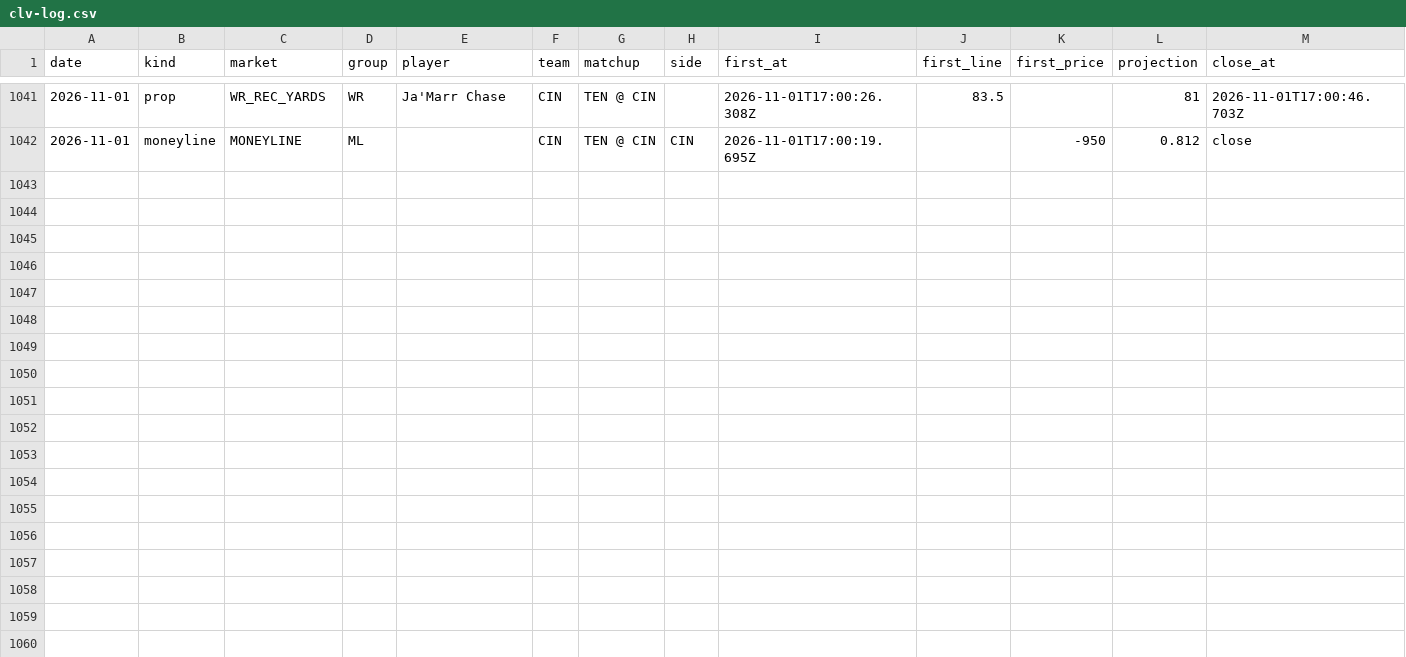
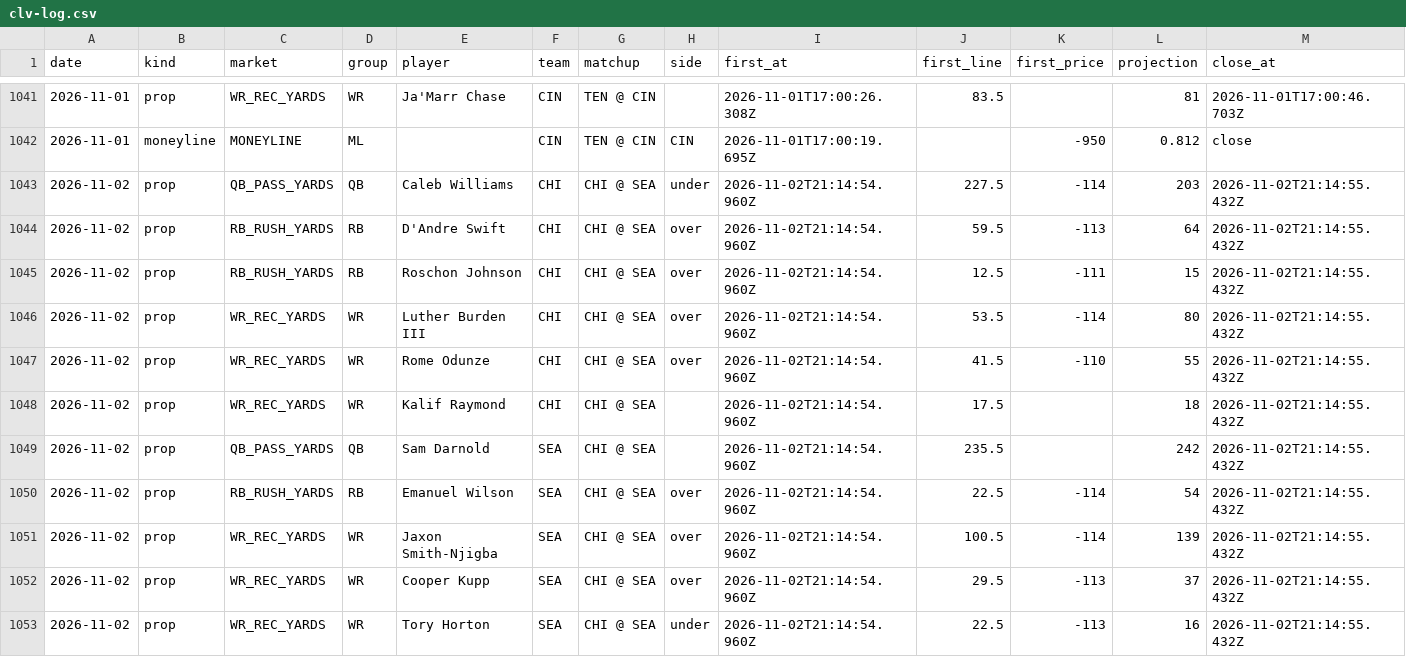
Before and after one commit to flychico/lydiaslab, a CSV file: data/nfl/clv-log.csv, drawn as a sheet; only a part is shown, gaps mark what is left out; rows hold the shown columns only; the diff names each change by its address in the sheet, - before the commit and + after, or states it on an @@ line.

```diff
--- a/data/nfl/clv-log.csv
+++ b/data/nfl/clv-log.csv
+row 1043: 2026-11-02 | prop | QB_PASS_YARDS | QB | Caleb Williams | CHI | CHI @ SEA | under | 2026-11-02T21:14:54.960Z | 227.5 | -114 | 203 | 2026-11-02T21:14:55.432Z
+row 1044: 2026-11-02 | prop | RB_RUSH_YARDS | RB | D'Andre Swift | CHI | CHI @ SEA | over | 2026-11-02T21:14:54.960Z | 59.5 | -113 | 64 | 2026-11-02T21:14:55.432Z
+row 1045: 2026-11-02 | prop | RB_RUSH_YARDS | RB | Roschon Johnson | CHI | CHI @ SEA | over | 2026-11-02T21:14:54.960Z | 12.5 | -111 | 15 | 2026-11-02T21:14:55.432Z
+row 1046: 2026-11-02 | prop | WR_REC_YARDS | WR | Luther Burden III | CHI | CHI @ SEA | over | 2026-11-02T21:14:54.960Z | 53.5 | -114 | 80 | 2026-11-02T21:14:55.432Z
+row 1047: 2026-11-02 | prop | WR_REC_YARDS | WR | Rome Odunze | CHI | CHI @ SEA | over | 2026-11-02T21:14:54.960Z | 41.5 | -110 | 55 | 2026-11-02T21:14:55.432Z
+row 1048: 2026-11-02 | prop | WR_REC_YARDS | WR | Kalif Raymond | CHI | CHI @ SEA |  | 2026-11-02T21:14:54.960Z | 17.5 |  | 18 | 2026-11-02T21:14:55.432Z
+row 1049: 2026-11-02 | prop | QB_PASS_YARDS | QB | Sam Darnold | SEA | CHI @ SEA |  | 2026-11-02T21:14:54.960Z | 235.5 |  | 242 | 2026-11-02T21:14:55.432Z
+row 1050: 2026-11-02 | prop | RB_RUSH_YARDS | RB | Emanuel Wilson | SEA | CHI @ SEA | over | 2026-11-02T21:14:54.960Z | 22.5 | -114 | 54 | 2026-11-02T21:14:55.432Z
+row 1051: 2026-11-02 | prop | WR_REC_YARDS | WR | Jaxon Smith-Njigba | SEA | CHI @ SEA | over | 2026-11-02T21:14:54.960Z | 100.5 | -114 | 139 | 2026-11-02T21:14:55.432Z
+row 1052: 2026-11-02 | prop | WR_REC_YARDS | WR | Cooper Kupp | SEA | CHI @ SEA | over | 2026-11-02T21:14:54.960Z | 29.5 | -113 | 37 | 2026-11-02T21:14:55.432Z
+row 1053: 2026-11-02 | prop | WR_REC_YARDS | WR | Tory Horton | SEA | CHI @ SEA | under | 2026-11-02T21:14:54.960Z | 22.5 | -113 | 16 | 2026-11-02T21:14:55.432Z
```
Also changed, not shown: 20 other files.
